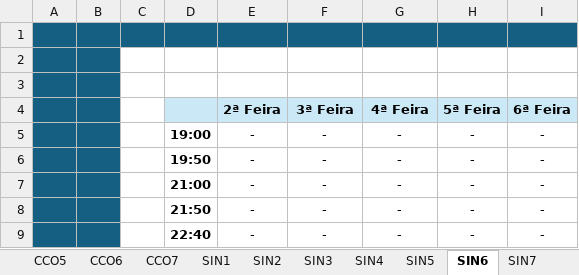
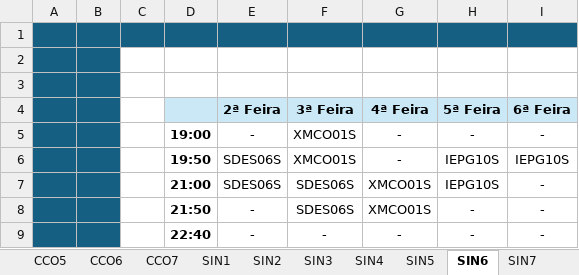
Before and after one commit to cristal089/Projeto-Grafos, an Excel workbook: tabela_horario.xlsm, sheet SIN6, drawn as a sheet; values as stored, in another font and other column widths than the file's, no borders; charts and pictures not drawn; removed rows and columns are numbered as before the commit, all else as after; the diff names each change by its address in the sheet, - before the commit and + after, or states it on an @@ line.

```diff
--- a/tabela_horario.xlsm (sheet SIN6)
+++ b/tabela_horario.xlsm (sheet SIN6)
-F5: -
+F5: XMCO01S
-row 6:  |  | 12 | 19:50 | - | - | - | - | -
-row 7:  |  | 13 | 21:00 | - | - | - | - | -
+row 6:  |  | 12 | 19:50 | SDES06S | XMCO01S | - | IEPG10S | IEPG10S
+row 7:  |  | 13 | 21:00 | SDES06S | SDES06S | XMCO01S | IEPG10S | -
-F8: -
+F8: SDES06S
-G8: -
+G8: XMCO01S
```
Also changed, not shown: sheet DadosImportados, sheet SIN2, sheet SIN4, sheet SIN3, sheet SIN1, sheet SIN5, 14 more sheets, other sheet tabs, formulas that keep their value, 2 other files.
